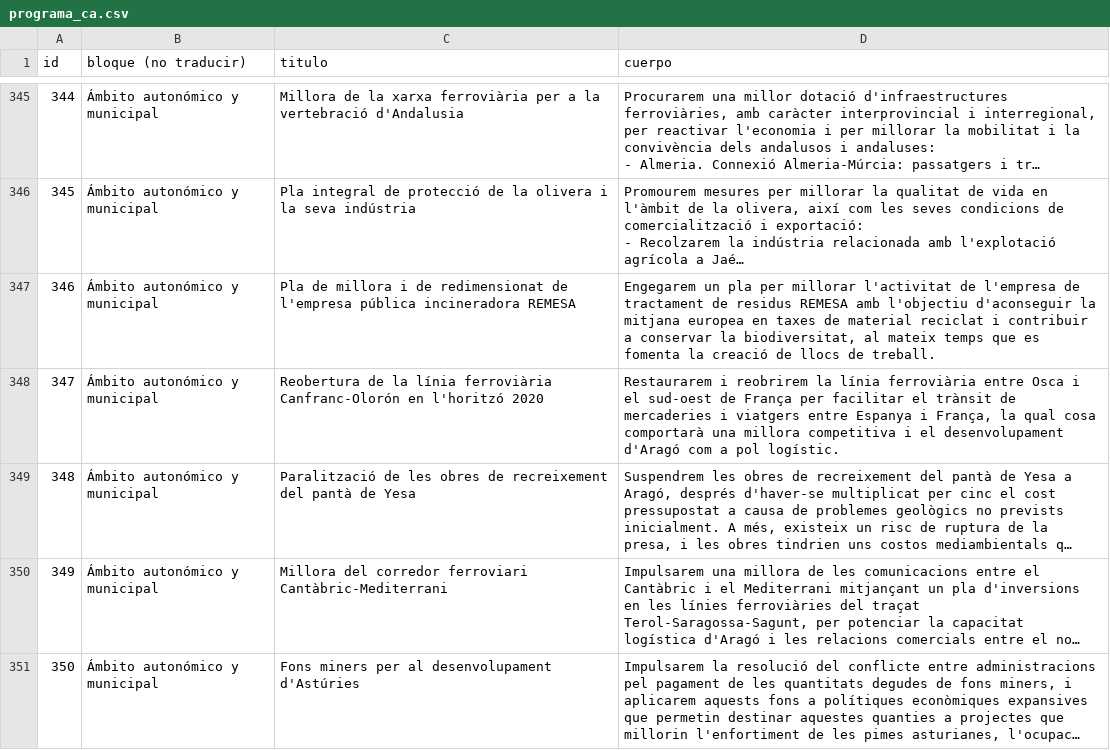
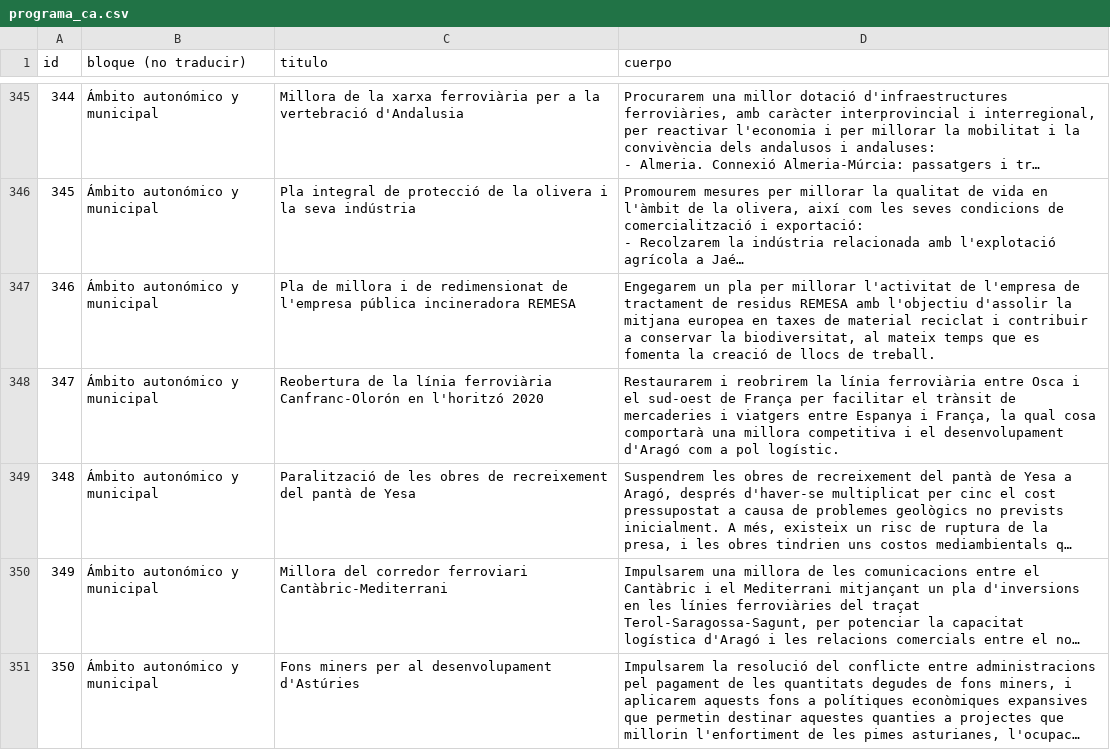
Before and after one commit to joker-x/programa-podemos-2015, a CSV file: data/programa_ca.csv, drawn as a sheet; only a part is shown, gaps mark what is left out; long unchanged cells end in …; the diff covers the shown part only; the diff names each change by its address in the sheet, - before the commit and + after, or states it on an @@ line.

```diff
--- a/data/programa_ca.csv
+++ b/data/programa_ca.csv
-D347 (cuerpo): …amb l'objectiu d'aconseguir la mitjana…
+D347 (cuerpo): …amb l'objectiu d'assolir la mitjana…
```
Also changed, not shown: 8 edited cells elsewhere in this file, 9 other files.
